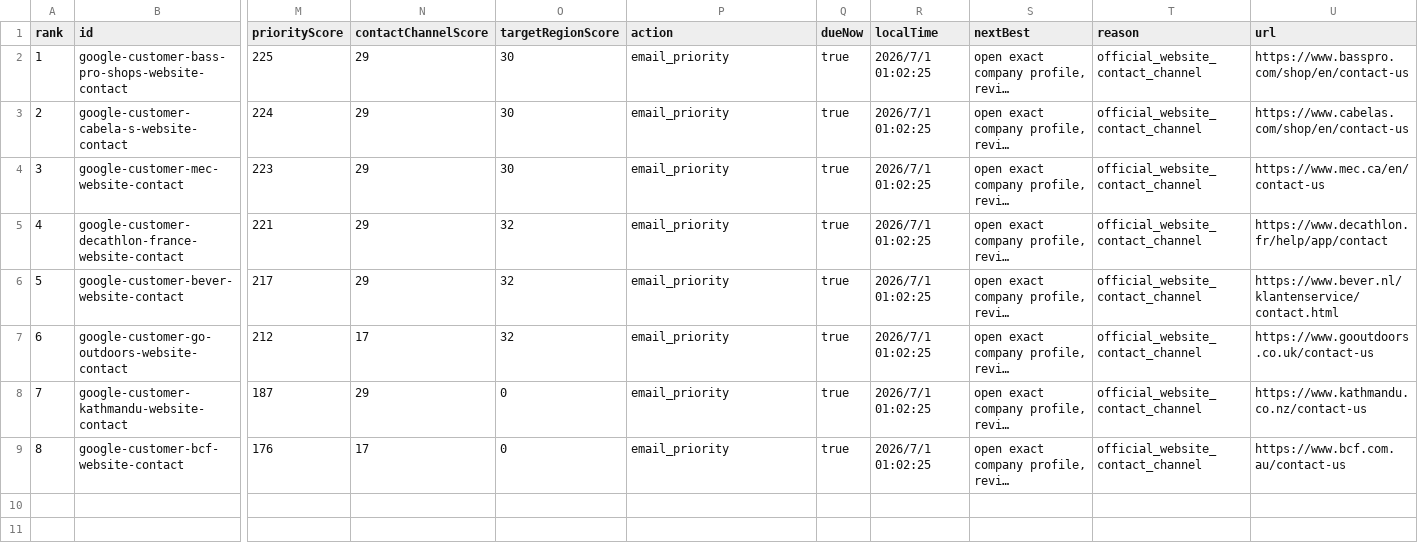
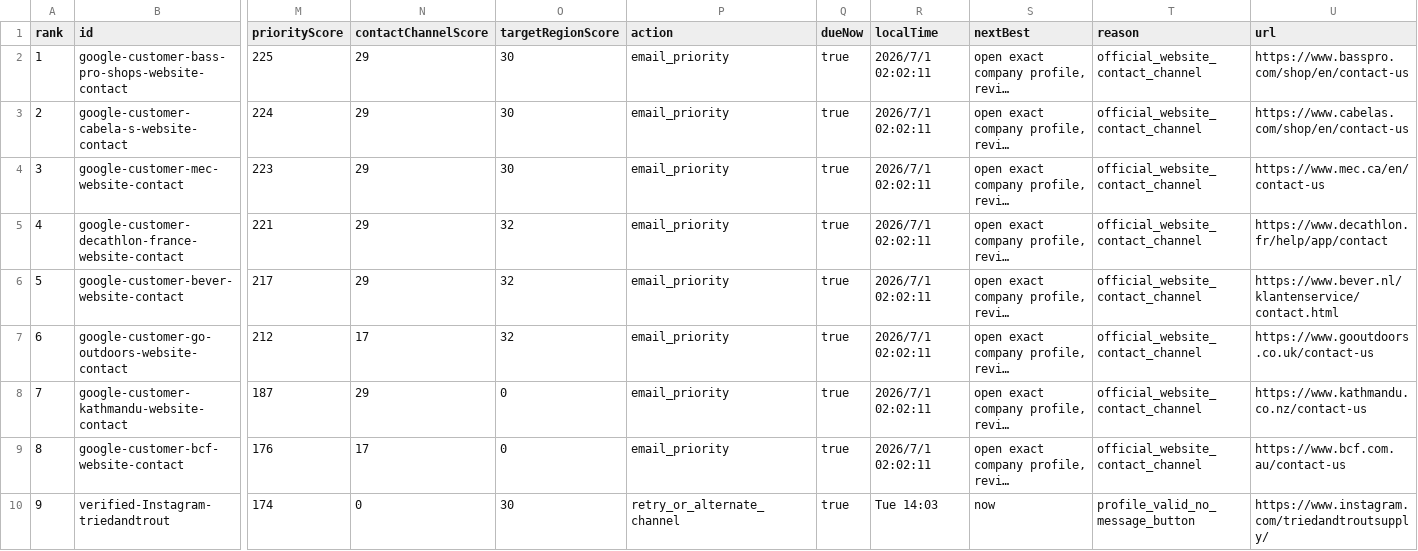
Before and after one commit to Leo-131/1, a CSV file: outreach-dashboard/github-sync/daily-queue.csv, drawn as a sheet; only a part is shown, gaps mark what is left out; long unchanged cells end in …; rows hold the shown columns only; the diff names each change by its address in the sheet, - before the commit and + after, or states it on an @@ line.

Commit message:
sync: local outreach data 2026-06-30

```diff
--- a/outreach-dashboard/github-sync/daily-queue.csv
+++ b/outreach-dashboard/github-sync/daily-queue.csv
-R2:R9 (localTime): 2026/7/1 01:02:25
+R2:R9 (localTime): 2026/7/1 02:02:11
+row 10: 9 | verified-Instagram-triedandtrout | 174 | 0 | 30 | retry_or_alternate_channel | true | Tue 14:03 | now | profile_valid_no_message_button | https://www.instagram.com/triedandtroutsupply/
```
Also changed, not shown: 20 other files.
